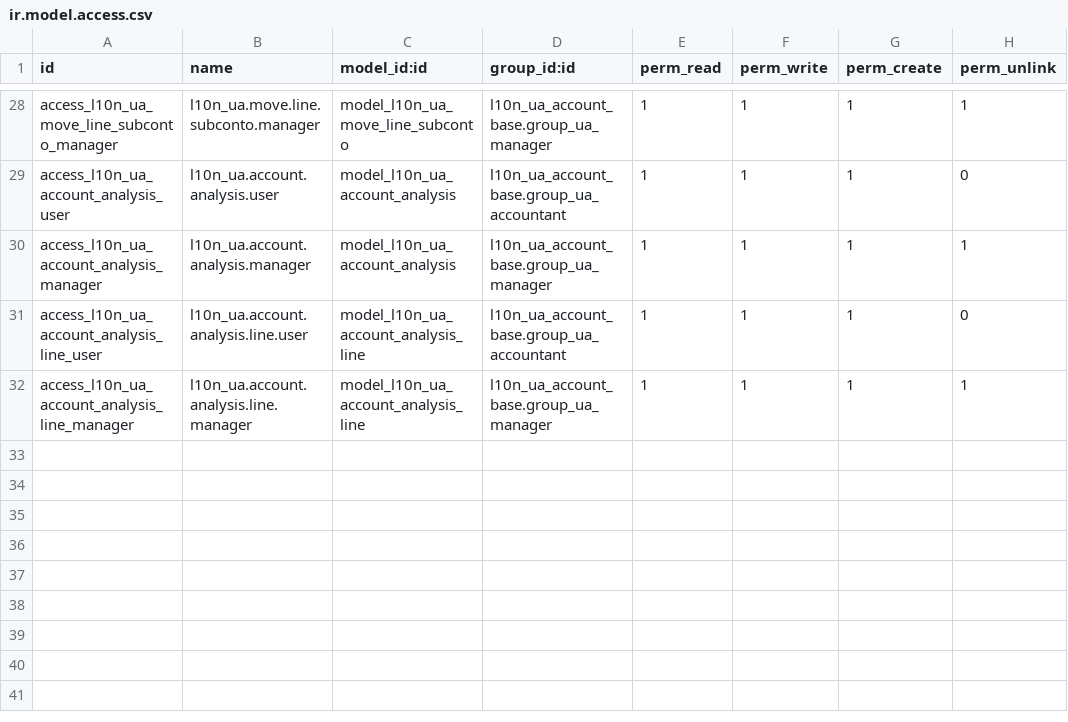
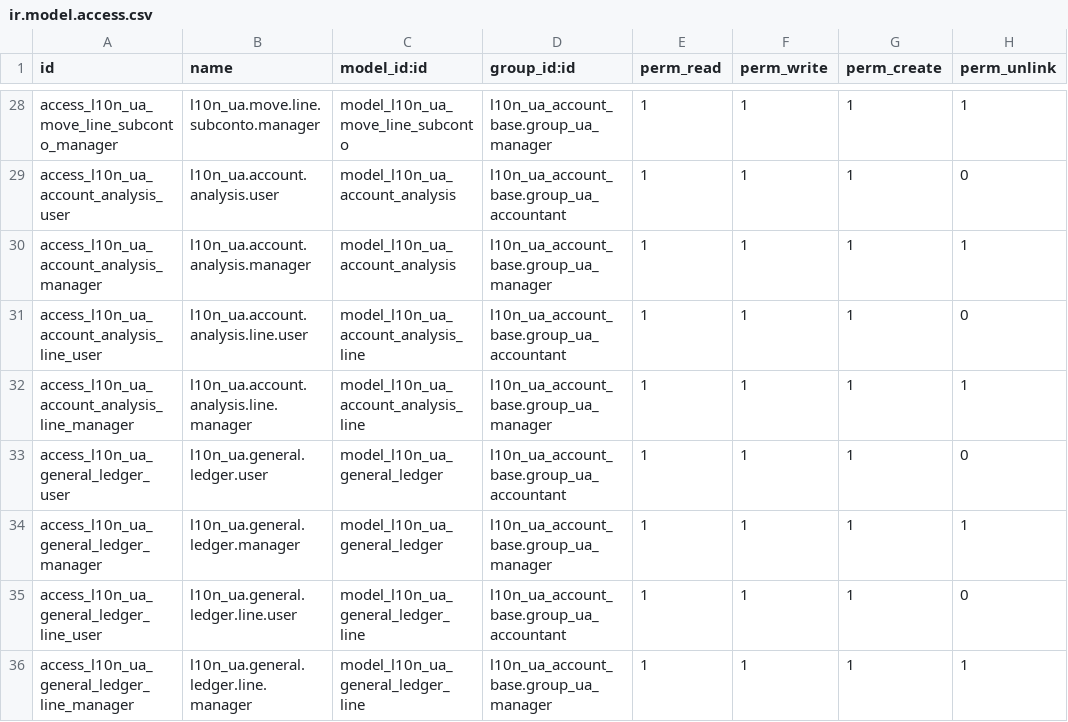
Before and after one commit to ForcePushAndPray/l10n_ua, a CSV file: l10n_ua_account_base/security/ir.model.access.csv, drawn as a sheet; only a part is shown, gaps mark what is left out.

```diff
--- a/l10n_ua_account_base/security/ir.model.access.csv
+++ b/l10n_ua_account_base/security/ir.model.access.csv
@@ -32 +32,5 @@ access_l10n_ua_account_analysis_line_user,l10n_ua.account.analysis.line.user,mod
 access_l10n_ua_account_analysis_line_manager,l10n_ua.account.analysis.line.manager,model_l10n_ua_account_analysis_line,l10n_ua_account_base.group_ua_manager,1,1,1,1
+access_l10n_ua_general_ledger_user,l10n_ua.general.ledger.user,model_l10n_ua_general_ledger,l10n_ua_account_base.group_ua_accountant,1,1,1,0
+access_l10n_ua_general_ledger_manager,l10n_ua.general.ledger.manager,model_l10n_ua_general_ledger,l10n_ua_account_base.group_ua_manager,1,1,1,1
+access_l10n_ua_general_ledger_line_user,l10n_ua.general.ledger.line.user,model_l10n_ua_general_ledger_line,l10n_ua_account_base.group_ua_accountant,1,1,1,0
+access_l10n_ua_general_ledger_line_manager,l10n_ua.general.ledger.line.manager,model_l10n_ua_general_ledger_line,l10n_ua_account_base.group_ua_manager,1,1,1,1
```
Also changed, not shown: 9 other files.
